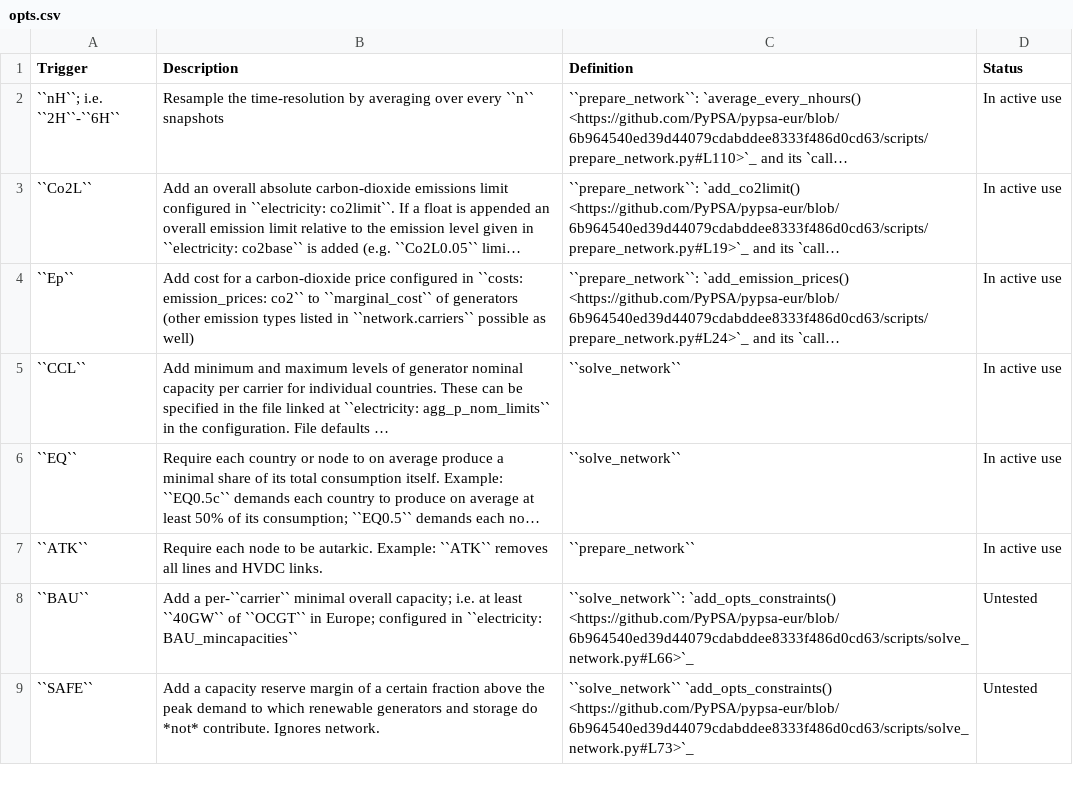
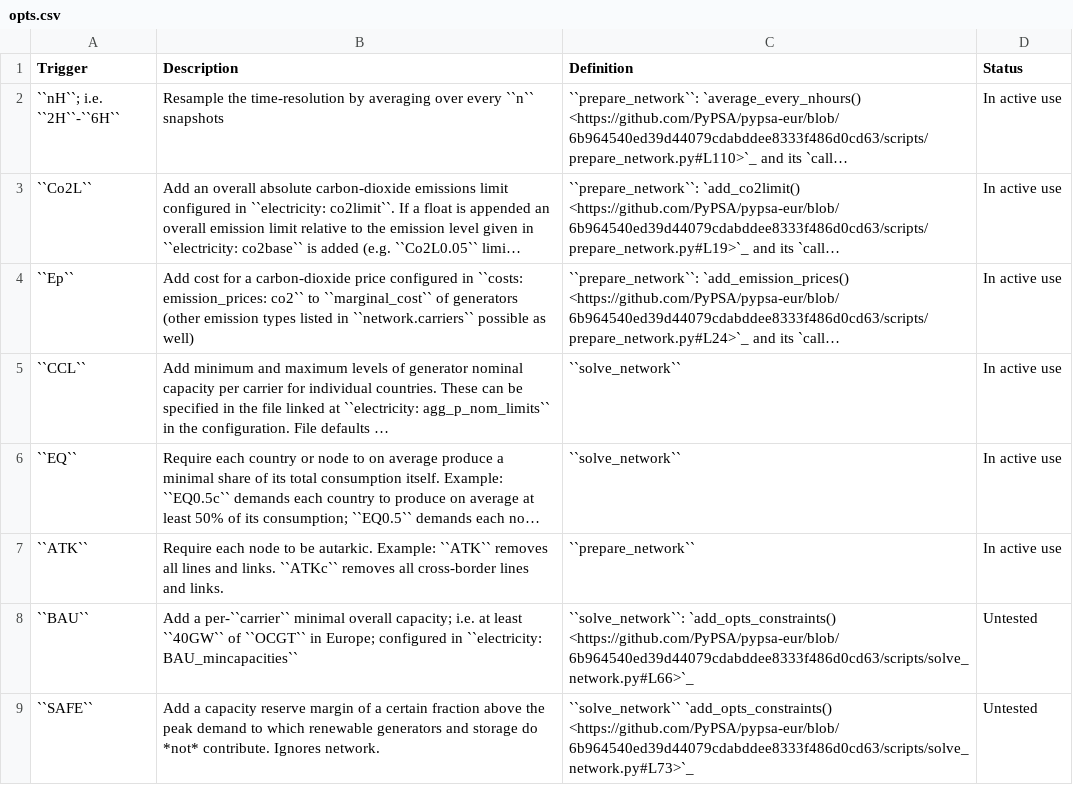
Before and after one commit to PyPSA/pypsa-eur, a CSV file: doc/configtables/opts.csv, drawn as a sheet; long unchanged cells end in …; the diff names each change by its address in the sheet, - before the commit and + after, or states it on an @@ line.

```diff
--- a/doc/configtables/opts.csv
+++ b/doc/configtables/opts.csv
-B7 (Description): …lines and HVDC links.
+B7 (Description): …lines and links. ``ATKc`` removes all cross-border lines and links.
```
Also changed, not shown: 2 other files.
